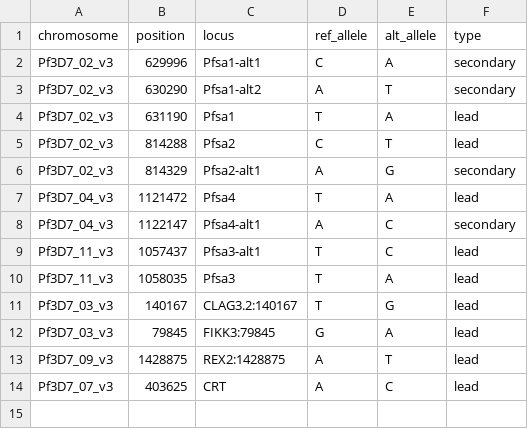
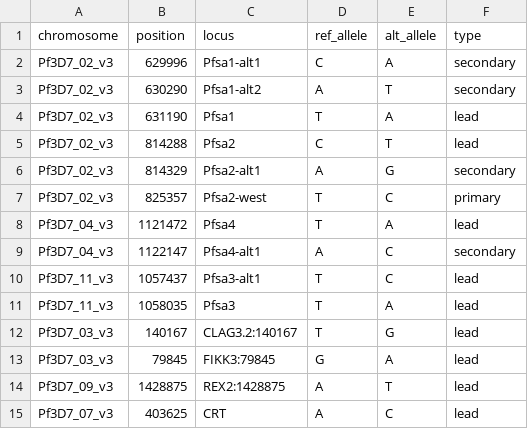
Before and after one commit to Band-group/hspf-spatial-analysis, a TSV file: analysis/spatial/input/variants.tsv, drawn as a sheet; the diff names each change by its address in the sheet, - before the commit and + after, or states it on an @@ line.

Commit message:
Add regions

```diff
--- a/analysis/spatial/input/variants.tsv
+++ b/analysis/spatial/input/variants.tsv
+row 7: Pf3D7_02_v3 | 825357 | Pfsa2-west | T | C | primary
```
